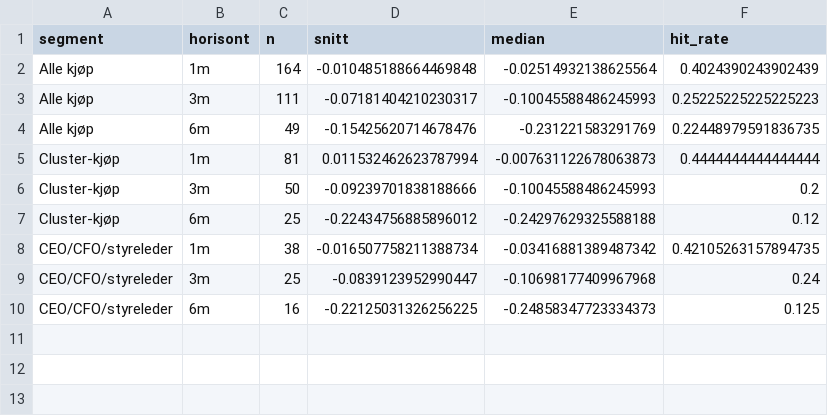
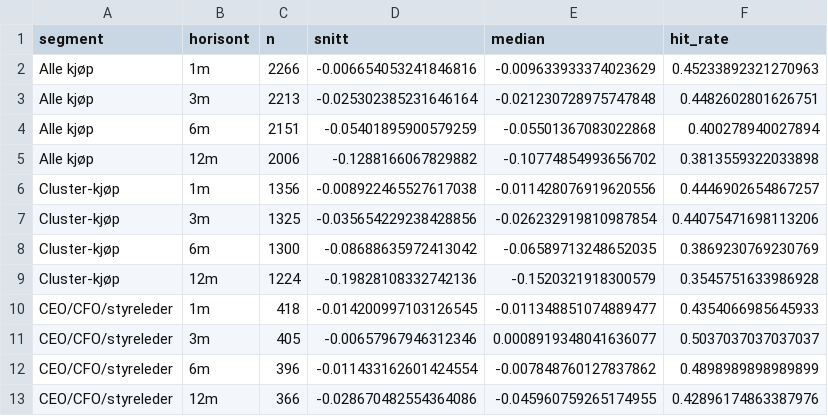
Before and after one commit to wilolstad/innsidekart, a CSV file: backtest_results.csv, drawn as a sheet.

```diff
--- a/backtest_results.csv
+++ b/backtest_results.csv
@@ -1,10 +1,13 @@
 segment,horisont,n,snitt,median,hit_rate
-Alle kjøp,1m,164,-0.010485188664469848,-0.02514932138625564,0.4024390243902439
-Alle kjøp,3m,111,-0.07181404210230317,-0.10045588486245993,0.25225225225225223
-Alle kjøp,6m,49,-0.15425620714678476,-0.231221583291769,0.22448979591836735
-Cluster-kjøp,1m,81,0.011532462623787994,-0.007631122678063873,0.4444444444444444
-Cluster-kjøp,3m,50,-0.09239701838188666,-0.10045588486245993,0.2
-Cluster-kjøp,6m,25,-0.22434756885896012,-0.24297629325588188,0.12
-CEO/CFO/styreleder,1m,38,-0.016507758211388734,-0.03416881389487342,0.42105263157894735
-CEO/CFO/styreleder,3m,25,-0.0839123952990447,-0.10698177409967968,0.24
-CEO/CFO/styreleder,6m,16,-0.22125031326256225,-0.24858347723334373,0.125
+Alle kjøp,1m,2266,-0.006654053241846816,-0.009633933374023629,0.45233892321270963
+Alle kjøp,3m,2213,-0.025302385231646164,-0.021230728975747848,0.4482602801626751
+Alle kjøp,6m,2151,-0.05401895900579259,-0.05501367083022868,0.400278940027894
+Alle kjøp,12m,2006,-0.1288166067829882,-0.10774854993656702,0.3813559322033898
+Cluster-kjøp,1m,1356,-0.008922465527617038,-0.011428076919620556,0.4446902654867257
+Cluster-kjøp,3m,1325,-0.035654229238428856,-0.026232919810987854,0.44075471698113206
+Cluster-kjøp,6m,1300,-0.08688635972413042,-0.06589713248652035,0.3869230769230769
+Cluster-kjøp,12m,1224,-0.19828108332742136,-0.1520321918300579,0.3545751633986928
+CEO/CFO/styreleder,1m,418,-0.014200997103126545,-0.011348851074889477,0.4354066985645933
+CEO/CFO/styreleder,3m,405,-0.00657967946312346,0.0008919348041636077,0.5037037037037037
+CEO/CFO/styreleder,6m,396,-0.011433162601424554,-0.007848760127837862,0.4898989898989899
+CEO/CFO/styreleder,12m,366,-0.028670482554364086,-0.045960759265174955,0.42896174863387976
```
Also changed, not shown: 5 other files.
